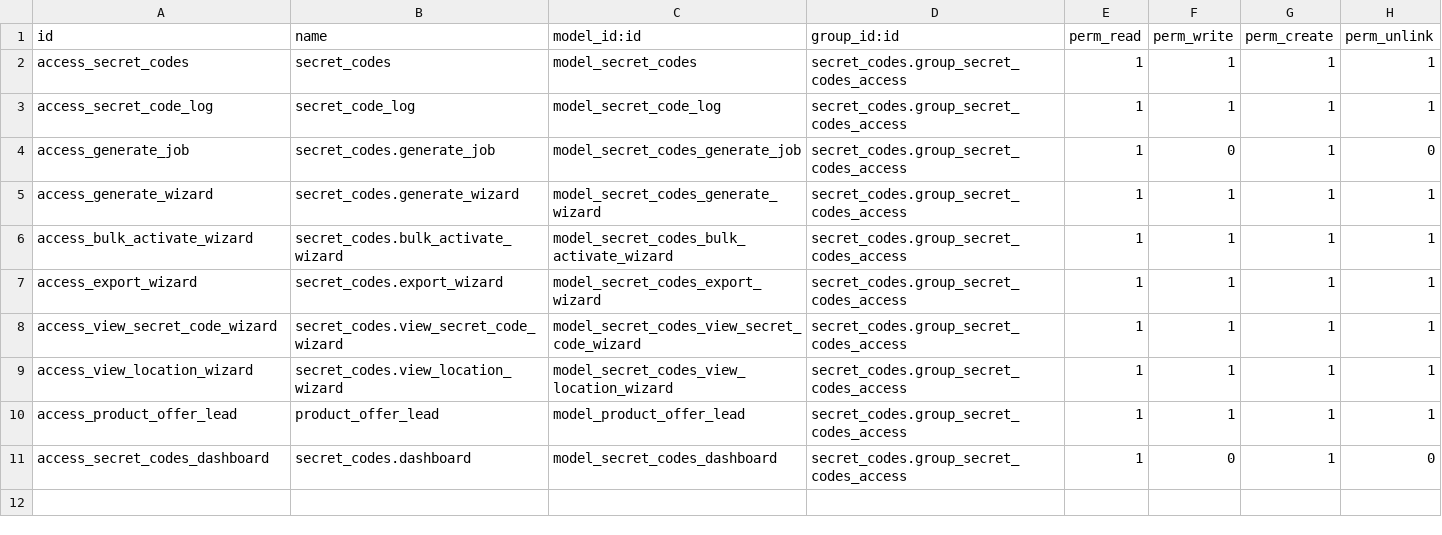
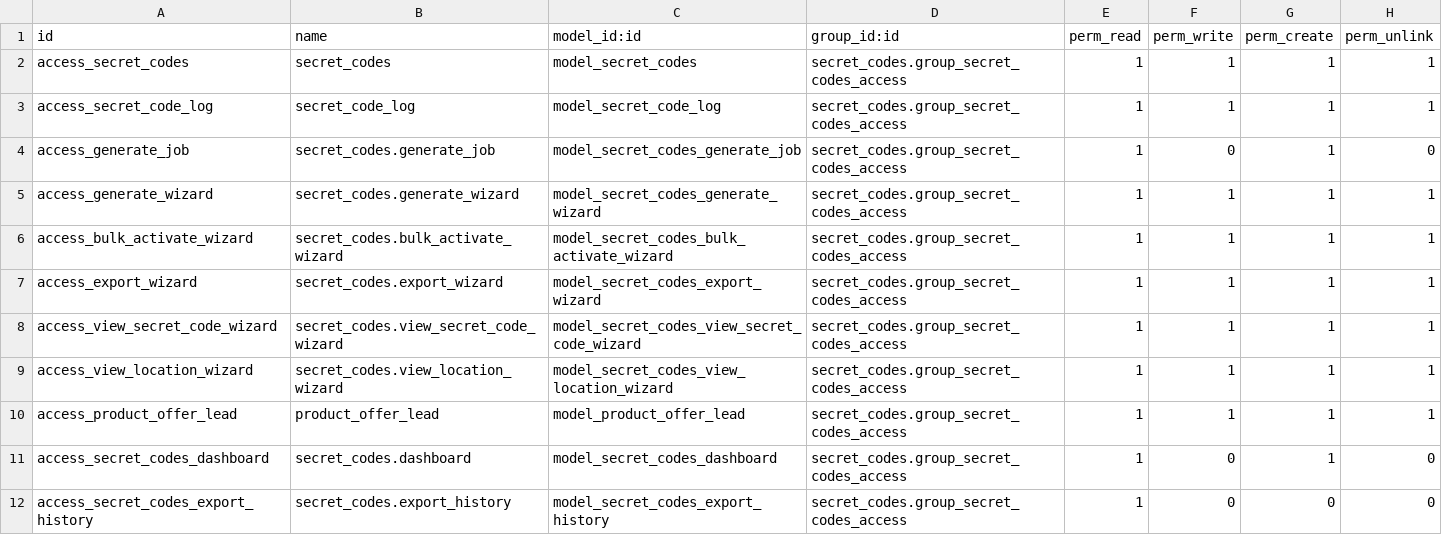
Before and after one commit to shahidhmohamed/secret_code_addon, a CSV file: security/ir.model.access.csv, drawn as a sheet.

Commit message:
feat: Add export history functionality with UI views and model

```diff
--- a/security/ir.model.access.csv
+++ b/security/ir.model.access.csv
@@ -11 +11,2 @@ access_product_offer_lead,product_offer_lead,model_product_offer_lead,secret_cod
 access_secret_codes_dashboard,secret_codes.dashboard,model_secret_codes_dashboard,secret_codes.group_secret_codes_access,1,0,1,0
+access_secret_codes_export_history,secret_codes.export_history,model_secret_codes_export_history,secret_codes.group_secret_codes_access,1,0,0,0
```
Also changed, not shown: 8 other files.
